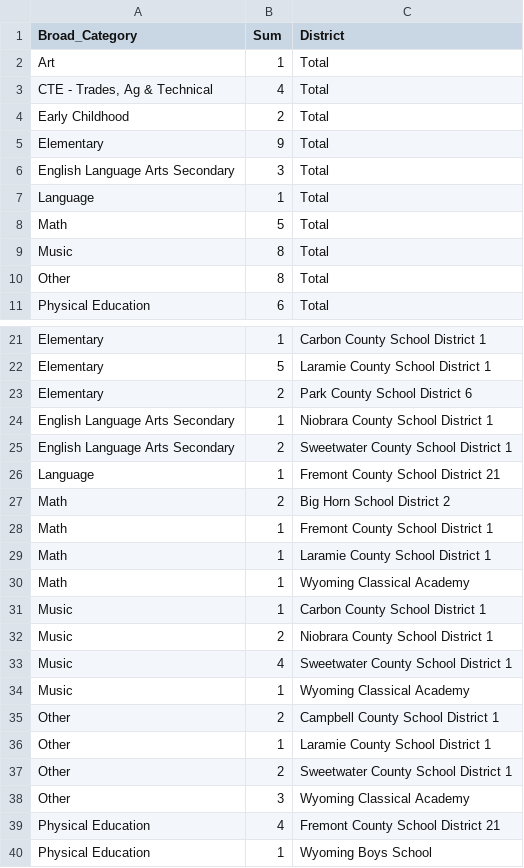
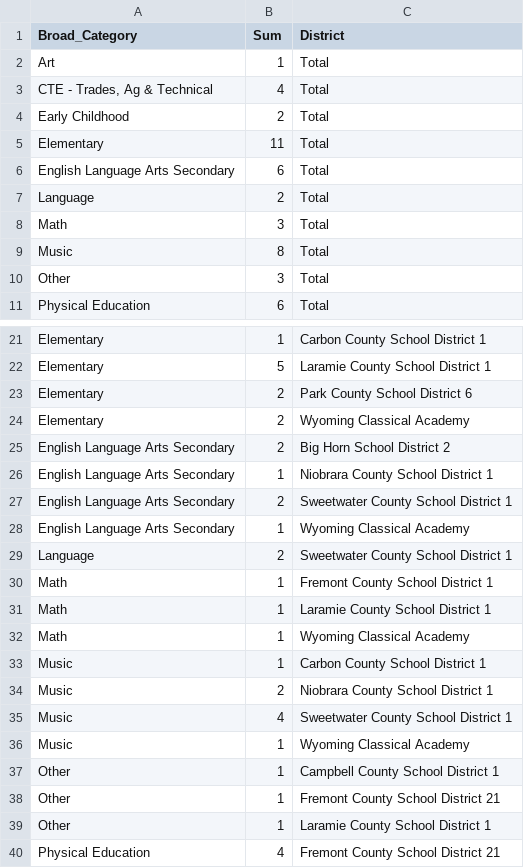
Before and after one commit to bostickmike/Wyoming-Education-Jobs-Dashboard, a CSV file: Wy_Ed_Jobs/allnow.csv, drawn as a sheet; only a part is shown, gaps mark what is left out; the shorter side is filled out with more unchanged rows.

```diff
--- a/Wy_Ed_Jobs/allnow.csv
+++ b/Wy_Ed_Jobs/allnow.csv
@@ -4,8 +4,8 @@
 "Early Childhood",2,"Total"
-"Elementary",9,"Total"
-"English Language Arts Secondary",3,"Total"
-"Language",1,"Total"
-"Math",5,"Total"
+"Elementary",11,"Total"
+"English Language Arts Secondary",6,"Total"
+"Language",2,"Total"
+"Math",3,"Total"
 "Music",8,"Total"
-"Other",8,"Total"
+"Other",3,"Total"
 "Physical Education",6,"Total"
@@ -23,6 +23,8 @@
 "Elementary",2,"Park County School District 6"
+"Elementary",2,"Wyoming Classical Academy"
+"English Language Arts Secondary",2,"Big Horn School District 2"
 "English Language Arts Secondary",1,"Niobrara County School District 1"
 "English Language Arts Secondary",2,"Sweetwater County School District 1"
-"Language",1,"Fremont County School District 21"
-"Math",2,"Big Horn School District 2"
+"English Language Arts Secondary",1,"Wyoming Classical Academy"
+"Language",2,"Sweetwater County School District 1"
 "Math",1,"Fremont County School District 1"
@@ -34,6 +36,5 @@
 "Music",1,"Wyoming Classical Academy"
-"Other",2,"Campbell County School District 1"
+"Other",1,"Campbell County School District 1"
+"Other",1,"Fremont County School District 21"
 "Other",1,"Laramie County School District 1"
-"Other",2,"Sweetwater County School District 1"
-"Other",3,"Wyoming Classical Academy"
 "Physical Education",4,"Fremont County School District 21"
```
Also changed, not shown: Wy_Ed_Jobs/allnow_he.csv, Wy_Ed_Jobs/combinedclean.csv, 18 other files.
